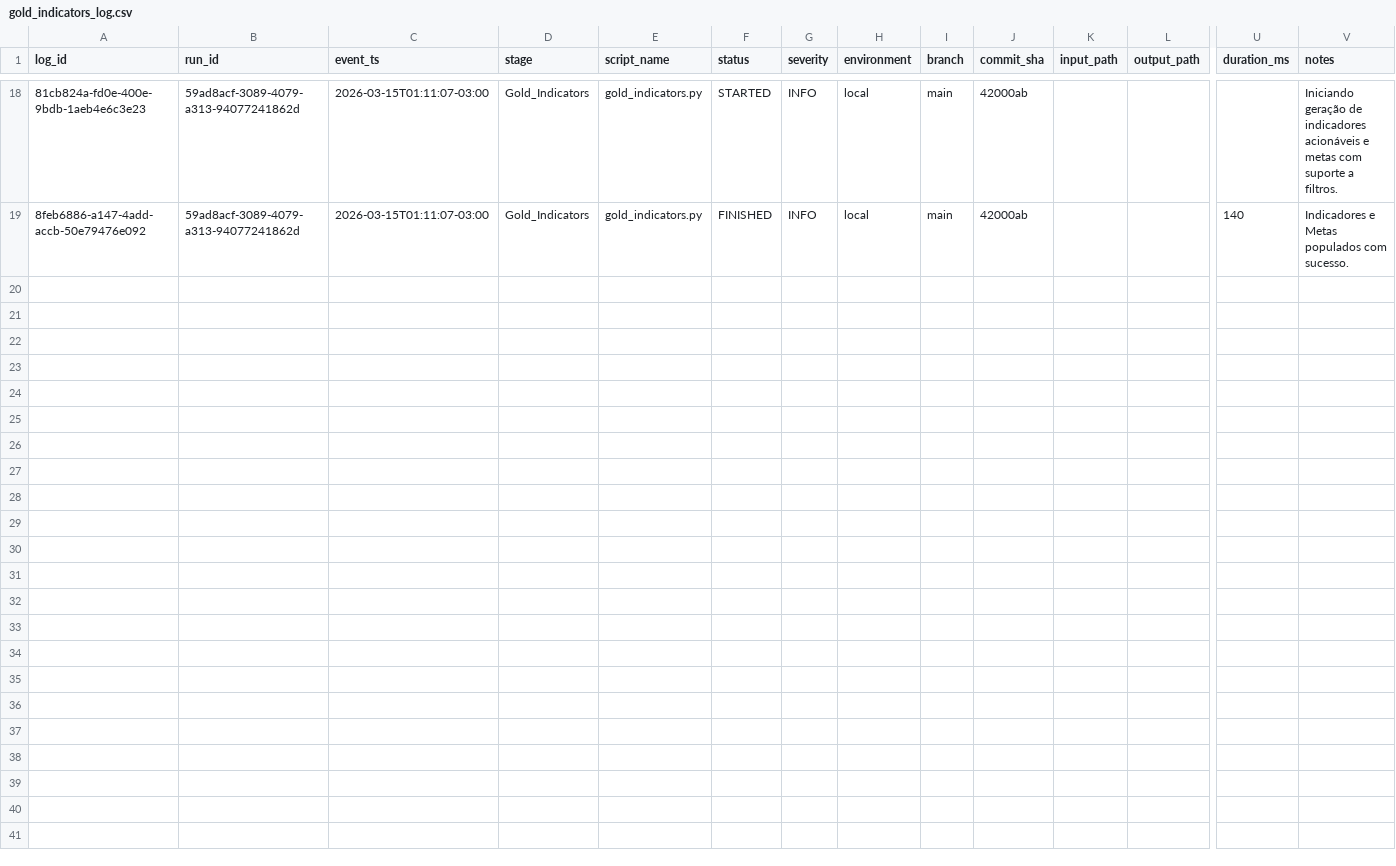
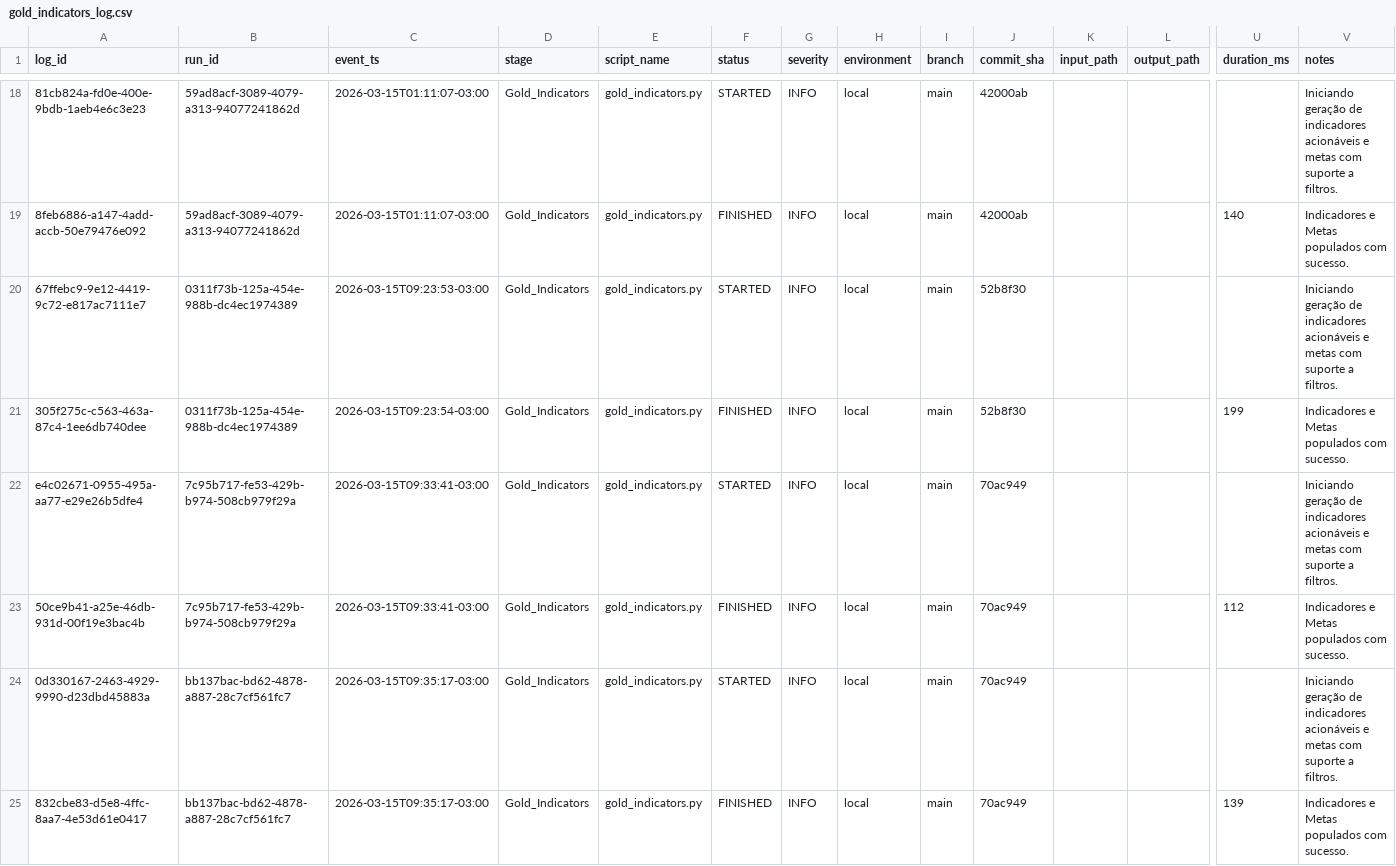
Before and after one commit to LuanChristianSilva/automacao-financeira-medalhao, a CSV file: logs/gold_indicators_log.csv, drawn as a sheet; only a part is shown, gaps mark what is left out; rows hold the shown columns only; the diff covers the shown part only; the diff names each change by its address in the sheet, - before the commit and + after, or states it on an @@ line.

```diff
--- a/logs/gold_indicators_log.csv
+++ b/logs/gold_indicators_log.csv
+row 20: 67ffebc9-9e12-4419-9c72-e817ac7111e7 | 0311f73b-125a-454e-988b-dc4ec1974389 | 2026-03-15T09:23:53-03:00 | Gold_Indicators | gold_indicators.py | STARTED | INFO | local | main | 52b8f30 |  |  |  | Iniciando geração de indicadores acionáveis e metas com suporte a filtros.
+row 21: 305f275c-c563-463a-87c4-1ee6db740dee | 0311f73b-125a-454e-988b-dc4ec1974389 | 2026-03-15T09:23:54-03:00 | Gold_Indicators | gold_indicators.py | FINISHED | INFO | local | main | 52b8f30 |  |  | 199 | Indicadores e Metas populados com sucesso.
+row 22: e4c02671-0955-495a-aa77-e29e26b5dfe4 | 7c95b717-fe53-429b-b974-508cb979f29a | 2026-03-15T09:33:41-03:00 | Gold_Indicators | gold_indicators.py | STARTED | INFO | local | main | 70ac949 |  |  |  | Iniciando geração de indicadores acionáveis e metas com suporte a filtros.
+row 23: 50ce9b41-a25e-46db-931d-00f19e3bac4b | 7c95b717-fe53-429b-b974-508cb979f29a | 2026-03-15T09:33:41-03:00 | Gold_Indicators | gold_indicators.py | FINISHED | INFO | local | main | 70ac949 |  |  | 112 | Indicadores e Metas populados com sucesso.
+row 24: 0d330167-2463-4929-9990-d23dbd45883a | bb137bac-bd62-4878-a887-28c7cf561fc7 | 2026-03-15T09:35:17-03:00 | Gold_Indicators | gold_indicators.py | STARTED | INFO | local | main | 70ac949 |  |  |  | Iniciando geração de indicadores acionáveis e metas com suporte a filtros.
+row 25: 832cbe83-d5e8-4ffc-8aa7-4e53d61e0417 | bb137bac-bd62-4878-a887-28c7cf561fc7 | 2026-03-15T09:35:17-03:00 | Gold_Indicators | gold_indicators.py | FINISHED | INFO | local | main | 70ac949 |  |  | 139 | Indicadores e Metas populados com sucesso.
```
Also changed, not shown: 6 added rows elsewhere in this file, logs/silver_transform_log.csv, 13 other files.
